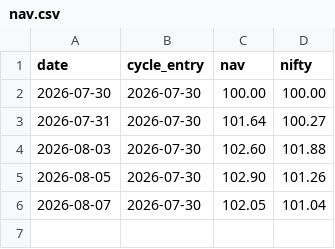
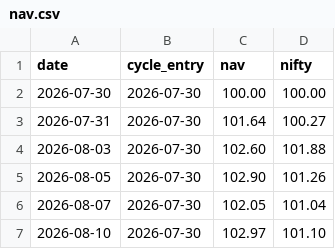
Before and after one commit to Jay2597/stock-momentum-paper, a CSV file: results/nav.csv, drawn as a sheet.

```diff
--- a/results/nav.csv
+++ b/results/nav.csv
@@ -6 +6,2 @@ date,cycle_entry,nav,nifty
 2026-08-07,2026-07-30,102.05,101.04
+2026-08-10,2026-07-30,102.97,101.10
```
